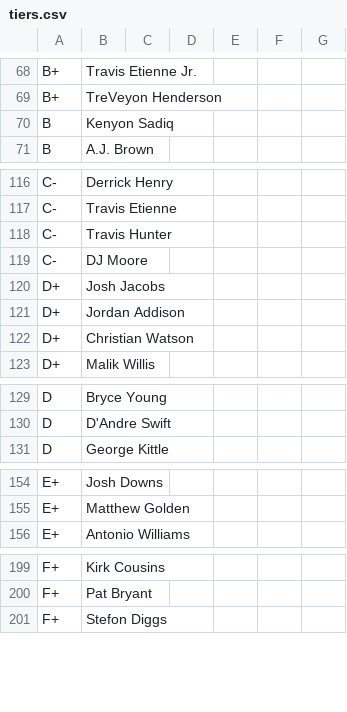
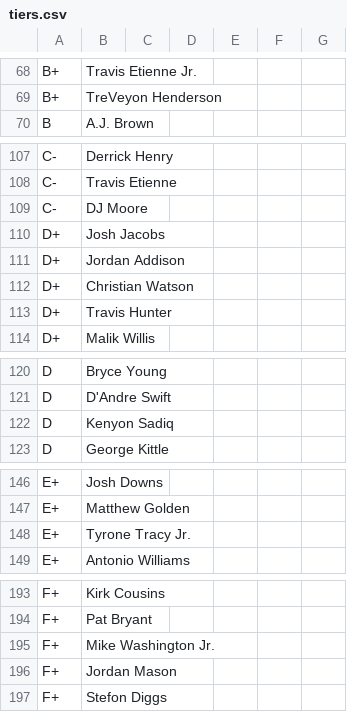
Before and after one commit to ElNostraThomas/FPTS-Tiers-Standalone, a CSV file: data/source/tiers/tiers.csv, drawn as a sheet; only a part is shown, gaps mark what is left out; removed rows and columns are numbered as before the commit, all else as after; the diff covers the shown part only; the diff names each change by its address in the sheet, - before the commit and + after, or states it on an @@ line.

```diff
--- a/data/source/tiers/tiers.csv
+++ b/data/source/tiers/tiers.csv
-row 70: B | Kenyon Sadiq
-row 118: C- | Travis Hunter
+row 113: D+ | Travis Hunter
+row 122: D | Kenyon Sadiq
+row 148: E+ | Tyrone Tracy Jr.
+row 195: F+ | Mike Washington Jr.
+row 196: F+ | Jordan Mason
```
Also changed, not shown: 5 added rows and 8 removed rows elsewhere in this file.
